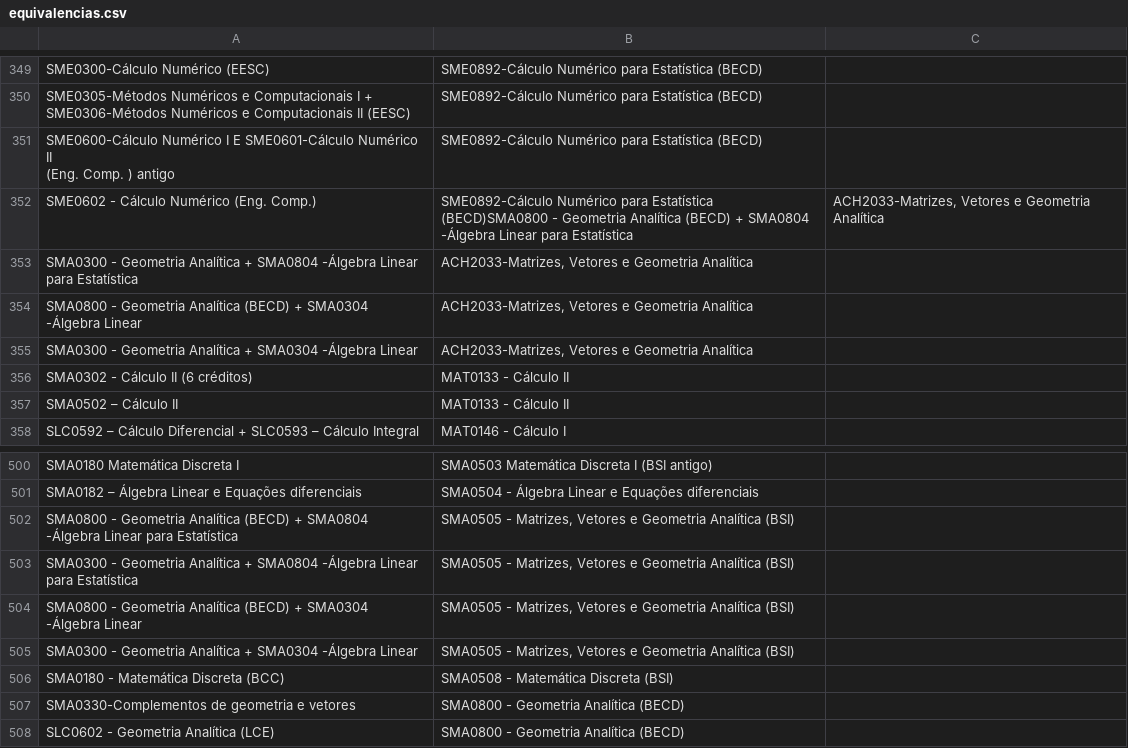
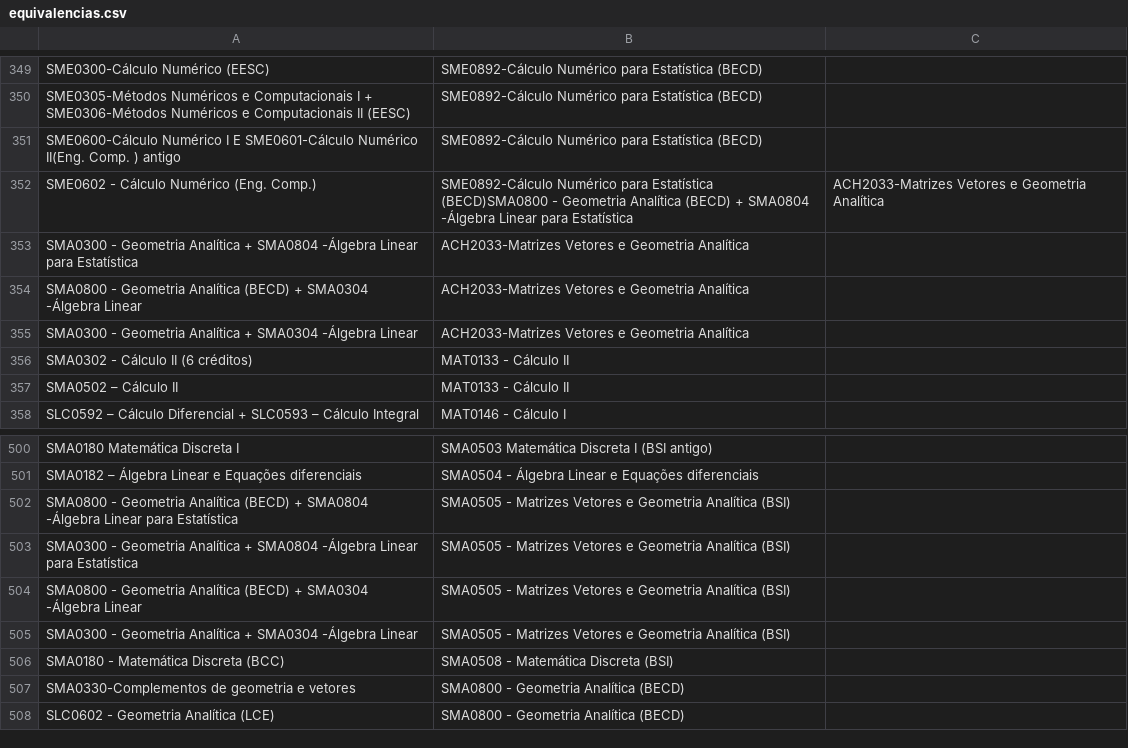
Before and after one commit to Gustavo-Blois/usp-helper, a CSV file: assets/equivalencias.csv, drawn as a sheet; only a part is shown, gaps mark what is left out.

Commit message:
Update equivalencias.csv

```diff
--- a/assets/equivalencias.csv
+++ b/assets/equivalencias.csv
@@ -354,8 +354,7 @@ SME0300-Cálculo Numérico (EESC),SME0892-Cálculo Numérico para Estatística (
 SME0305-Métodos Numéricos e Computacionais I + SME0306-Métodos Numéricos e Computacionais II (EESC),SME0892-Cálculo Numérico para Estatística (BECD)
-"SME0600-Cálculo Numérico I E SME0601-Cálculo Numérico II
-(Eng. Comp. ) antigo",SME0892-Cálculo Numérico para Estatística (BECD)
-SME0602 - Cálculo Numérico (Eng. Comp.),SME0892-Cálculo Numérico para Estatística (BECD)SMA0800 - Geometria Analítica (BECD) + SMA0804 -Álgebra Linear para Estatística,"ACH2033-Matrizes, Vetores e Geometria Analítica"
-SMA0300 - Geometria Analítica + SMA0804 -Álgebra Linear para Estatística,"ACH2033-Matrizes, Vetores e Geometria Analítica"
-SMA0800 - Geometria Analítica (BECD) + SMA0304 -Álgebra Linear ,"ACH2033-Matrizes, Vetores e Geometria Analítica"
-SMA0300 - Geometria Analítica + SMA0304 -Álgebra Linear ,"ACH2033-Matrizes, Vetores e Geometria Analítica"
+"SME0600-Cálculo Numérico I E SME0601-Cálculo Numérico II(Eng. Comp. ) antigo",SME0892-Cálculo Numérico para Estatística (BECD)
+SME0602 - Cálculo Numérico (Eng. Comp.),SME0892-Cálculo Numérico para Estatística (BECD)SMA0800 - Geometria Analítica (BECD) + SMA0804 -Álgebra Linear para Estatística,"ACH2033-Matrizes Vetores e Geometria Analítica"
+SMA0300 - Geometria Analítica + SMA0804 -Álgebra Linear para Estatística,"ACH2033-Matrizes Vetores e Geometria Analítica"
+SMA0800 - Geometria Analítica (BECD) + SMA0304 -Álgebra Linear ,"ACH2033-Matrizes Vetores e Geometria Analítica"
+SMA0300 - Geometria Analítica + SMA0304 -Álgebra Linear ,"ACH2033-Matrizes Vetores e Geometria Analítica"
 SMA0302 - Cálculo II (6 créditos),MAT0133 - Cálculo II
@@ -508,6 +507,6 @@ SMA0180 Matemática Discreta I,SMA0503 Matemática Discreta I (BSI antigo)
 SMA0182 – Álgebra Linear e Equações diferenciais,SMA0504 - Álgebra Linear e Equações diferenciais
-SMA0800 - Geometria Analítica (BECD) + SMA0804 -Álgebra Linear para Estatística,"SMA0505 - Matrizes, Vetores e Geometria Analítica (BSI)"
-SMA0300 - Geometria Analítica + SMA0804 -Álgebra Linear para Estatística,"SMA0505 - Matrizes, Vetores e Geometria Analítica (BSI)"
-SMA0800 - Geometria Analítica (BECD) + SMA0304 -Álgebra Linear ,"SMA0505 - Matrizes, Vetores e Geometria Analítica (BSI)"
-SMA0300 - Geometria Analítica + SMA0304 -Álgebra Linear ,"SMA0505 - Matrizes, Vetores e Geometria Analítica (BSI)"
+SMA0800 - Geometria Analítica (BECD) + SMA0804 -Álgebra Linear para Estatística,"SMA0505 - Matrizes Vetores e Geometria Analítica (BSI)"
+SMA0300 - Geometria Analítica + SMA0804 -Álgebra Linear para Estatística,"SMA0505 - Matrizes Vetores e Geometria Analítica (BSI)"
+SMA0800 - Geometria Analítica (BECD) + SMA0304 -Álgebra Linear ,"SMA0505 - Matrizes Vetores e Geometria Analítica (BSI)"
+SMA0300 - Geometria Analítica + SMA0304 -Álgebra Linear ,"SMA0505 - Matrizes Vetores e Geometria Analítica (BSI)"
 SMA0180 - Matemática Discreta (BCC),SMA0508 - Matemática Discreta (BSI)
```
